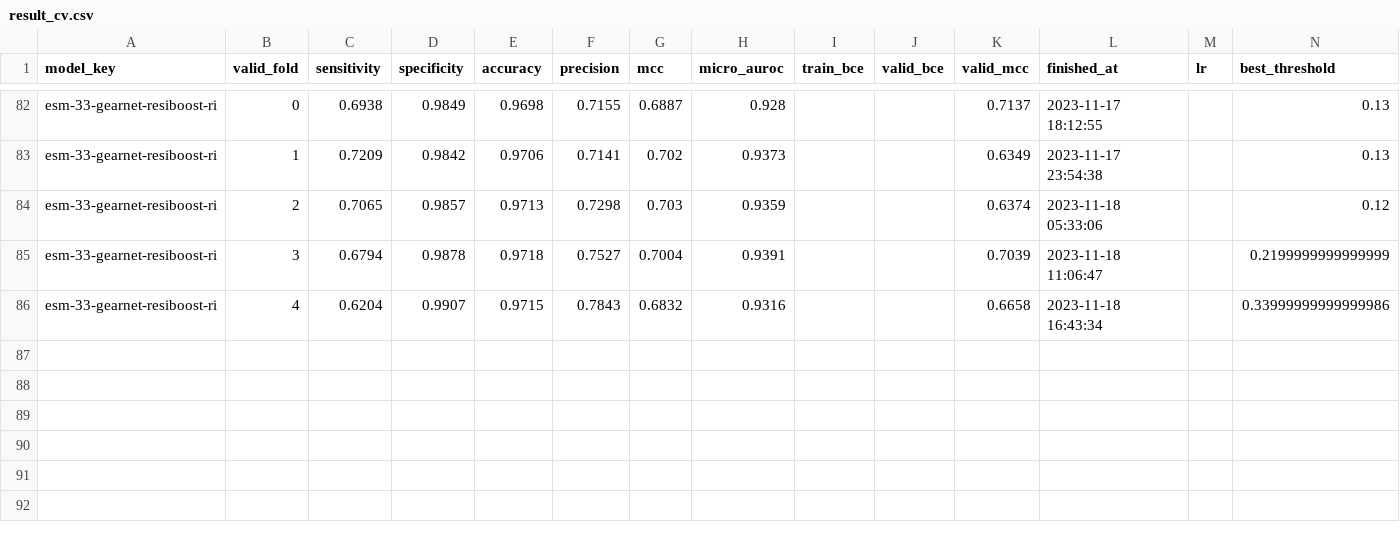
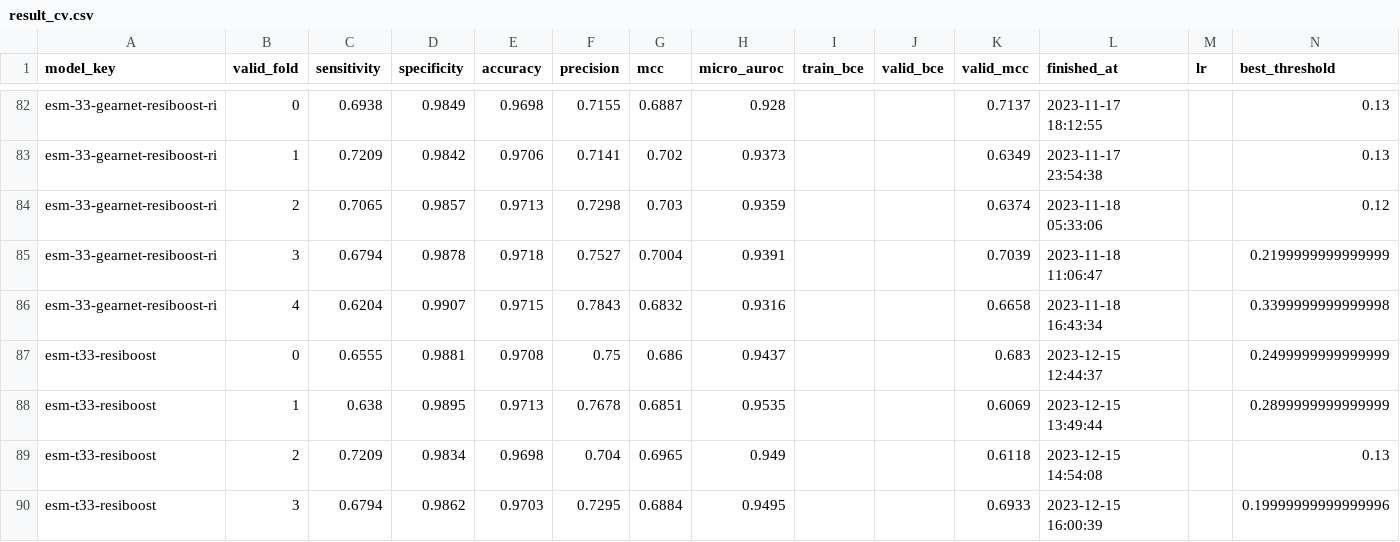
Before and after one commit to dlwocks31/atpbind, a CSV file: result_cv/result_cv.csv, drawn as a sheet; only a part is shown, gaps mark what is left out.

```diff
--- a/result_cv/result_cv.csv
+++ b/result_cv/result_cv.csv
@@ -85,2 +85,6 @@ esm-33-gearnet-resiboost-ri,2,0.7065,0.9857,0.9713,0.7298,0.703,0.9359,,,0.6374,
 esm-33-gearnet-resiboost-ri,3,0.6794,0.9878,0.9718,0.7527,0.7004,0.9391,,,0.7039,2023-11-18 11:06:47,,0.2199999999999999
-esm-33-gearnet-resiboost-ri,4,0.6204,0.9907,0.9715,0.7843,0.6832,0.9316,,,0.6658,2023-11-18 16:43:34,,0.33999999999999986
+esm-33-gearnet-resiboost-ri,4,0.6204,0.9907,0.9715,0.7843,0.6832,0.9316,,,0.6658,2023-11-18 16:43:34,,0.3399999999999998
+esm-t33-resiboost,0,0.6555,0.9881,0.9708,0.75,0.686,0.9437,,,0.683,2023-12-15 12:44:37,,0.2499999999999999
+esm-t33-resiboost,1,0.638,0.9895,0.9713,0.7678,0.6851,0.9535,,,0.6069,2023-12-15 13:49:44,,0.2899999999999999
+esm-t33-resiboost,2,0.7209,0.9834,0.9698,0.704,0.6965,0.949,,,0.6118,2023-12-15 14:54:08,,0.13
+esm-t33-resiboost,3,0.6794,0.9862,0.9703,0.7295,0.6884,0.9495,,,0.6933,2023-12-15 16:00:39,,0.19999999999999996
```
Also changed, not shown: imatinib/dasatinib.csv, 4 other files.
